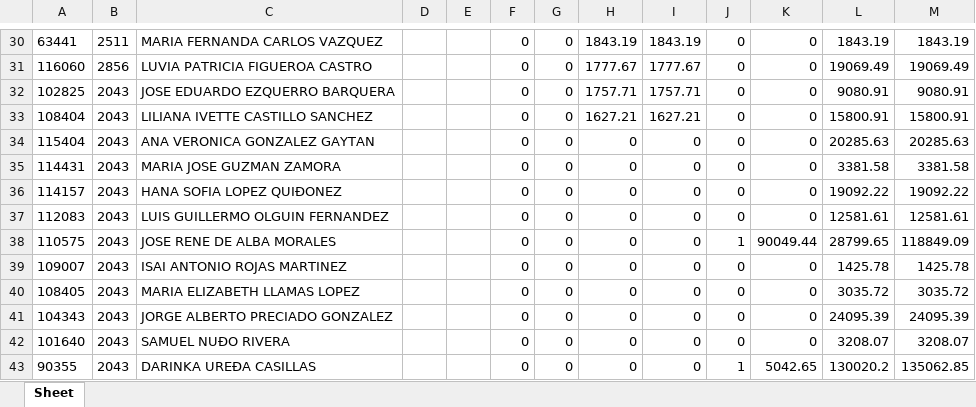
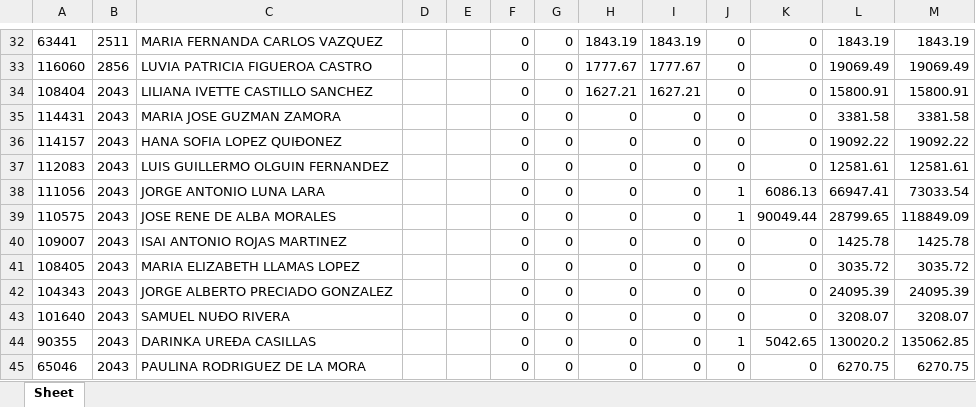
Before and after one commit to davalosdiego833/paneldecampanas, an Excel workbook: administrador/pagado_emitidido/pagado_emitido.xlsx, sheet Sheet, drawn as a sheet; only a part is shown, gaps mark what is left out; the shorter side is filled out with more unchanged rows; values as stored, in another font and other column widths than the file's, no borders; removed rows and columns are numbered as before the commit, all else as after; the diff covers the shown part only; the diff names each change by its address in the sheet, - before the commit and + after, or states it on an @@ line.

```diff
--- a/administrador/pagado_emitidido/pagado_emitido.xlsx (sheet Sheet)
+++ b/administrador/pagado_emitidido/pagado_emitido.xlsx (sheet Sheet)
-row 32: 102825 | 2043 | JOSE EDUARDO EZQUERRO BARQUERA |  |  | 0 | 0 | 1757.71 | 1757.71 | 0 | 0 | 9080.91 | 9080.91
-row 34: 115404 | 2043 | ANA VERONICA GONZALEZ GAYTAN |  |  | 0 | 0 | 0 | 0 | 0 | 0 | 20285.63 | 20285.63
+row 38: 111056 | 2043 | JORGE ANTONIO LUNA LARA |  |  | 0 | 0 | 0 | 0 | 1 | 6086.13 | 66947.41 | 73033.54
```
Also changed, not shown: 5 added rows, 3 removed rows and 5 edited cells elsewhere in this sheet, VENTAS_MENSUALES/VENTAS MENSUALES.xlsx, administrador/pagado_emitido/pagado_emitido.xlsx, 6 other files.
